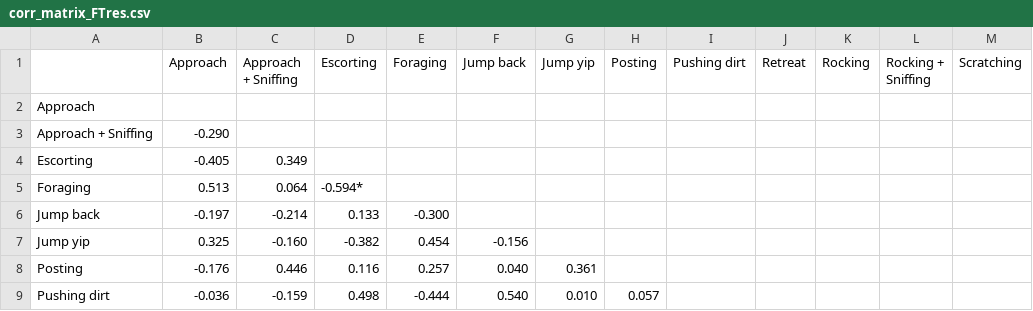
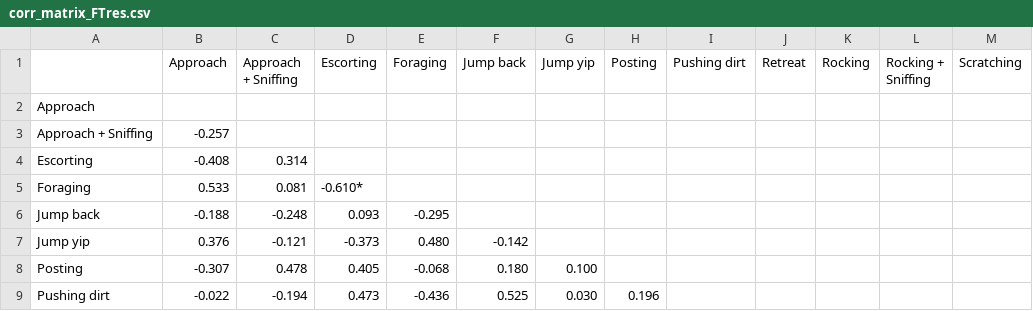
Before and after one commit to bleds22e/SnakeHerders, a CSV file: data/corr_matrix_FTres.csv, drawn as a sheet; only a part is shown; the diff covers the shown part only; the diff names each change by its address in the sheet, - before the commit and + after, or states it on an @@ line.

```diff
--- a/data/corr_matrix_FTres.csv
+++ b/data/corr_matrix_FTres.csv
-B3 (Approach): -0.290
+B3 (Approach): -0.257
-B4 (Approach): -0.405
+B4 (Approach): -0.408
-C4 (Approach + Sniffing): 0.349
+C4 (Approach + Sniffing): 0.314
-B5 (Approach): 0.513
+B5 (Approach): 0.533
-C5 (Approach + Sniffing): 0.064
+C5 (Approach + Sniffing): 0.081
-D5 (Escorting): -0.594*
+D5 (Escorting): -0.610*
-B6 (Approach): -0.197
+B6 (Approach): -0.188
-C6 (Approach + Sniffing): -0.214
+C6 (Approach + Sniffing): -0.248
-D6 (Escorting): 0.133
+D6 (Escorting): 0.093
-E6 (Foraging): -0.300
+E6 (Foraging): -0.295
-B7 (Approach): 0.325
+B7 (Approach): 0.376
-C7 (Approach + Sniffing): -0.160
+C7 (Approach + Sniffing): -0.121
-D7 (Escorting): -0.382
+D7 (Escorting): -0.373
-E7 (Foraging): 0.454
+E7 (Foraging): 0.480
-F7 (Jump back): -0.156
+F7 (Jump back): -0.142
-B8 (Approach): -0.176
+B8 (Approach): -0.307
-C8 (Approach + Sniffing): 0.446
+C8 (Approach + Sniffing): 0.478
-D8 (Escorting): 0.116
+D8 (Escorting): 0.405
-E8 (Foraging): 0.257
+E8 (Foraging): -0.068
-F8 (Jump back): 0.040
+F8 (Jump back): 0.180
-G8 (Jump yip): 0.361
+G8 (Jump yip): 0.100
-B9 (Approach): -0.036
+B9 (Approach): -0.022
-C9 (Approach + Sniffing): -0.159
+C9 (Approach + Sniffing): -0.194
-D9 (Escorting): 0.498
+D9 (Escorting): 0.473
-E9 (Foraging): -0.444
+E9 (Foraging): -0.436
-F9 (Jump back): 0.540
+F9 (Jump back): 0.525
-G9 (Jump yip): 0.010
+G9 (Jump yip): 0.030
-H9 (Posting): 0.057
+H9 (Posting): 0.196
```
Also changed, not shown: 50 edited cells elsewhere in this file, 2 other files.
